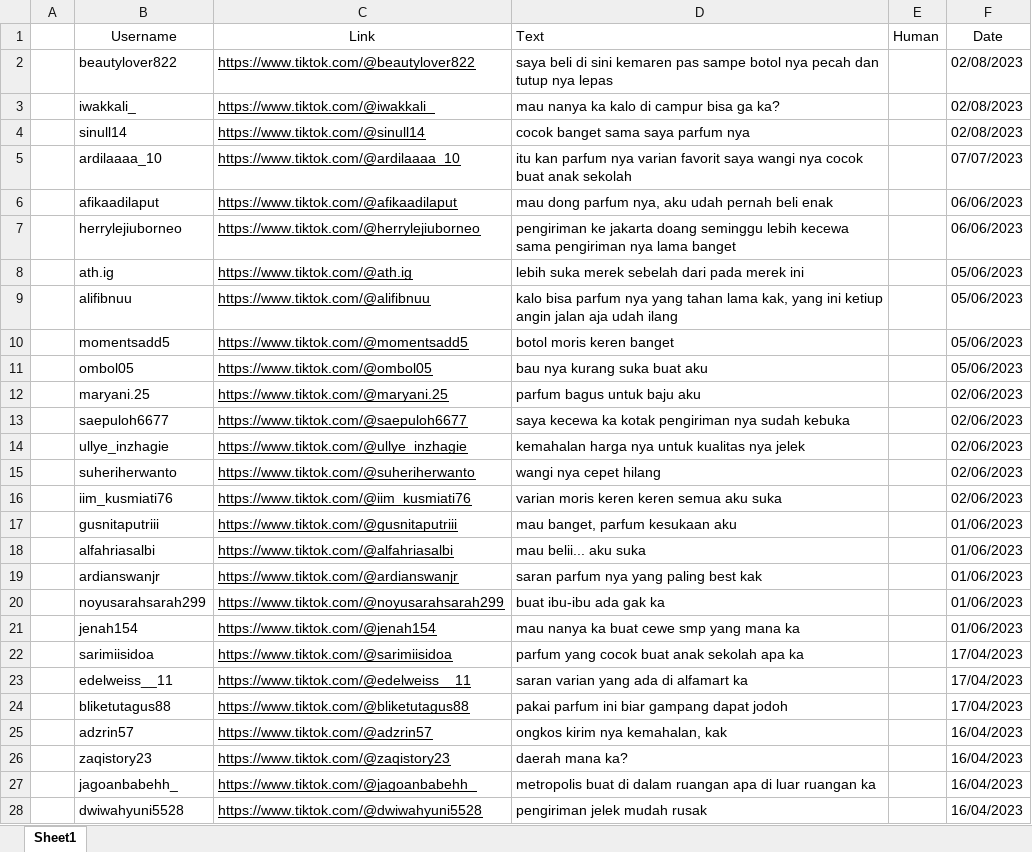
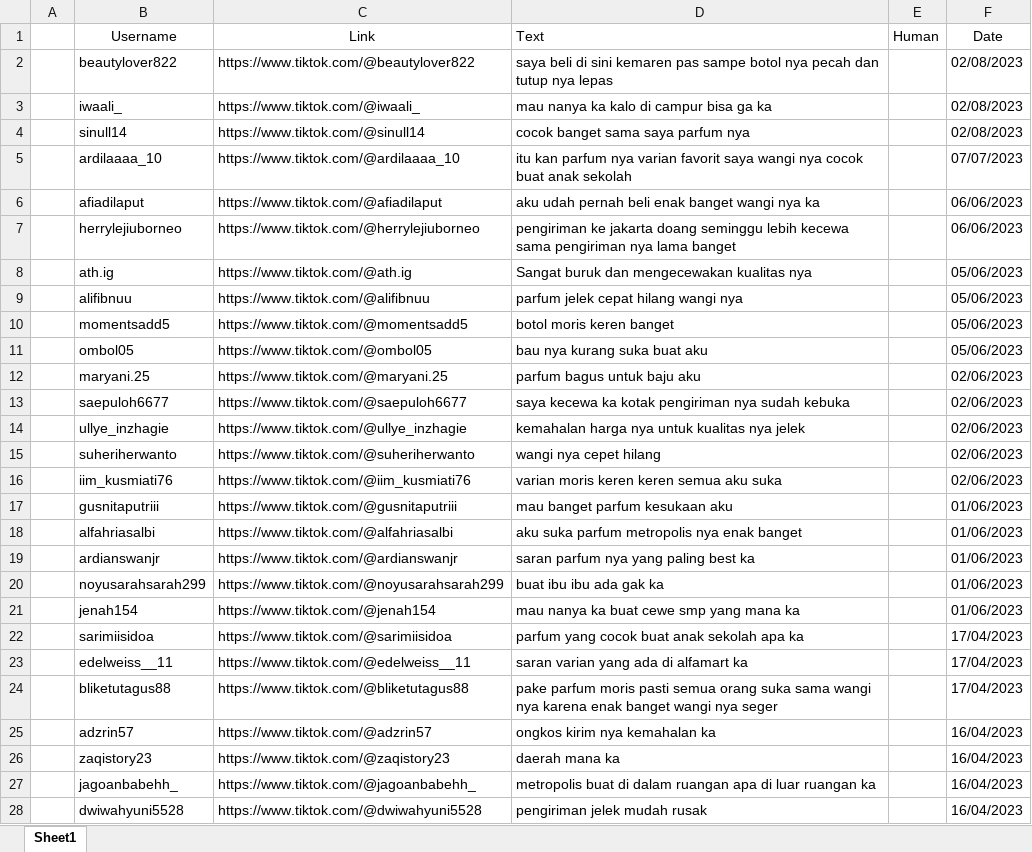
Before and after one commit to rivaldialwi/sentimen-moris, an Excel workbook: data/data testing.xlsx, sheet Sheet1, drawn as a sheet; only a part is shown; values as stored, in another font and other column widths than the file's, no borders; the diff covers the shown part only; the diff names each change by its address in the sheet, - before the commit and + after, or states it on an @@ line.

```diff
--- a/data/data testing.xlsx (sheet Sheet1)
+++ b/data/data testing.xlsx (sheet Sheet1)
-C2:C28 underline: on
+C2:C28 underline: off
-B3 (Username): iwakkali_
+B3 (Username): iwaali_
-C3 (Link): https://www.tiktok.com/@iwakkali_
+C3 (Link): https://www.tiktok.com/@iwaali_
-D3 (Text): mau nanya ka kalo di campur bisa ga ka?
+D3 (Text): mau nanya ka kalo di campur bisa ga ka
-B6 (Username): afikaadilaput
+B6 (Username): afiadilaput
-C6 (Link): https://www.tiktok.com/@afikaadilaput
+C6 (Link): https://www.tiktok.com/@afiadilaput
-D6 (Text): mau dong parfum nya, aku udah pernah beli enak
+D6 (Text): aku udah pernah beli enak banget wangi nya ka
-D8 (Text): lebih suka merek sebelah dari pada merek ini
+D8 (Text): Sangat buruk dan mengecewakan kualitas nya
-D9 (Text): kalo bisa parfum nya yang tahan lama kak, yang ini ketiup angin jalan aja udah ilang
+D9 (Text): parfum jelek cepat hilang wangi nya
-D17 (Text): mau banget, parfum kesukaan aku
+D17 (Text): mau banget parfum kesukaan aku
-D18 (Text): mau belii... aku suka
+D18 (Text): aku suka parfum metropolis nya enak banget
-D19 (Text): saran parfum nya yang paling best kak
+D19 (Text): saran parfum nya yang paling best ka
-D20 (Text): buat ibu-ibu ada gak ka
+D20 (Text): buat ibu ibu ada gak ka
-D24 (Text): pakai parfum ini biar gampang dapat jodoh
+D24 (Text): pake parfum moris pasti semua orang suka sama wangi nya karena enak banget wangi nya seger
-D25 (Text): ongkos kirim nya kemahalan, kak
+D25 (Text): ongkos kirim nya kemahalan ka
-D26 (Text): daerah mana ka?
+D26 (Text): daerah mana ka
```
Also changed, not shown: 49 added rows, 20 edited cells and cell formats elsewhere in this sheet, 2 other files.
